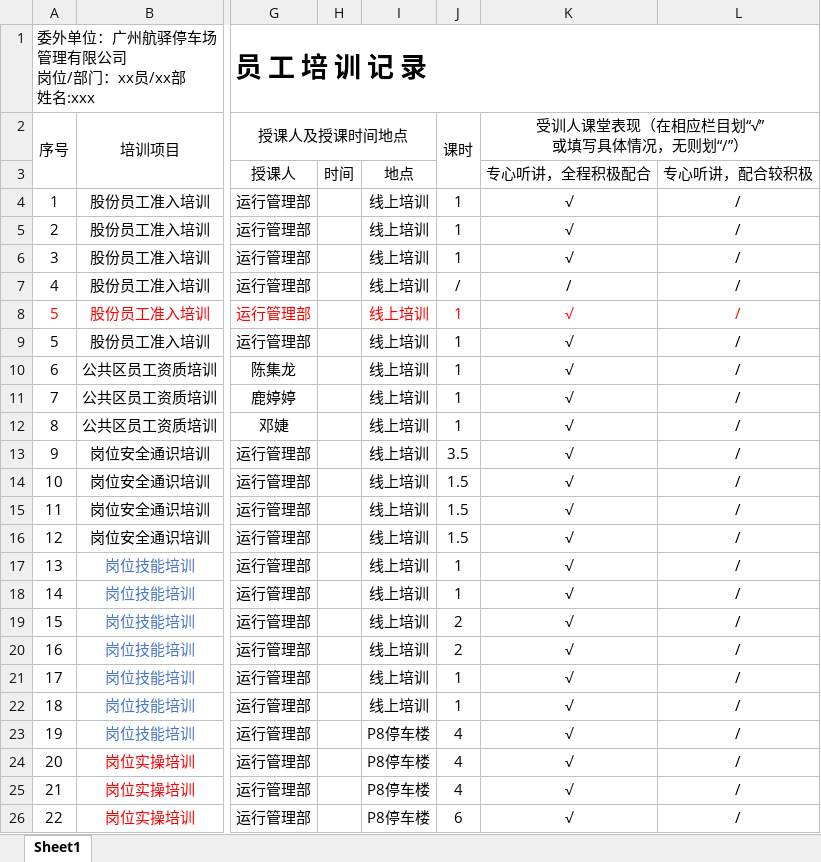
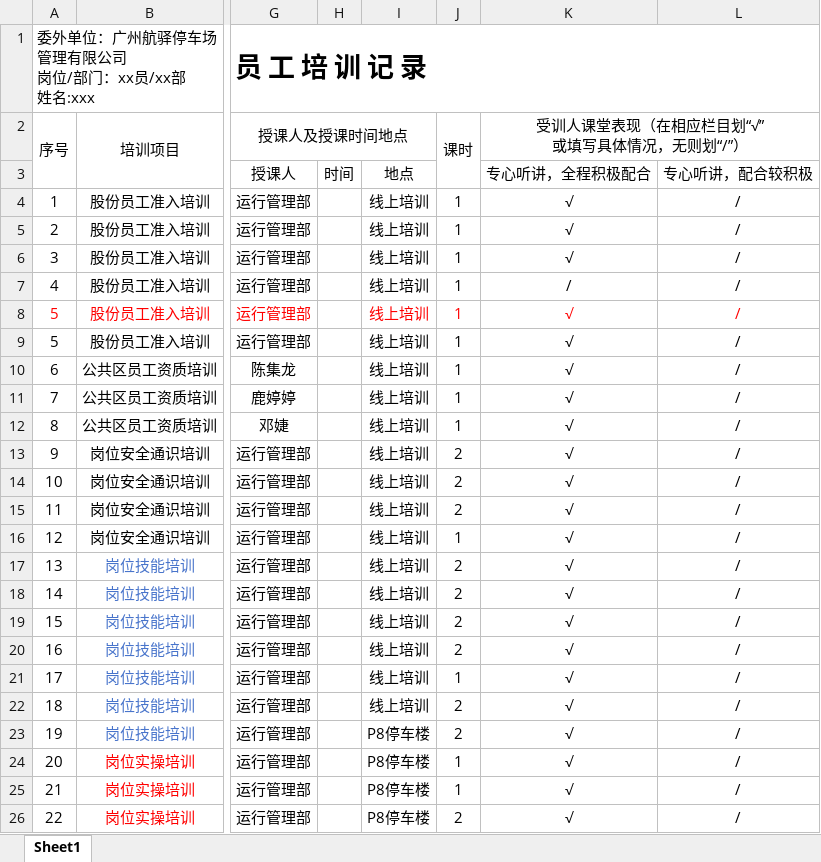
Before and after one commit to lanxiaoe/baiyunpeixun, an Excel workbook: 模板/记录册模板.xlsx, sheet Sheet1, drawn as a sheet; only a part is shown, gaps mark what is left out; values as stored, in another font and other column widths than the file's, no borders; the diff names each change by its address in the sheet, - before the commit and + after, or states it on an @@ line.

```diff
--- a/模板/记录册模板.xlsx (sheet Sheet1)
+++ b/模板/记录册模板.xlsx (sheet Sheet1)
-J7 (课时): /
+J7 (课时): 1
-J13 (课时): 3.5
+J13 (课时): 2
-J14:J15 (课时): 1.5
+J14:J15 (课时): 2
-J16 (课时): 1.5
+J16 (课时): 1
-J17:J18 (课时): 1
+J17:J18 (课时): 2
-J22 (课时): 1
+J22 (课时): 2
-J23 (课时): 4
+J23 (课时): 2
-J24:J25 (课时): 4
+J24:J25 (课时): 1
-J26 (课时): 6
+J26 (课时): 2
```
Also changed, not shown: 数据源.xlsx, 1 other file.
